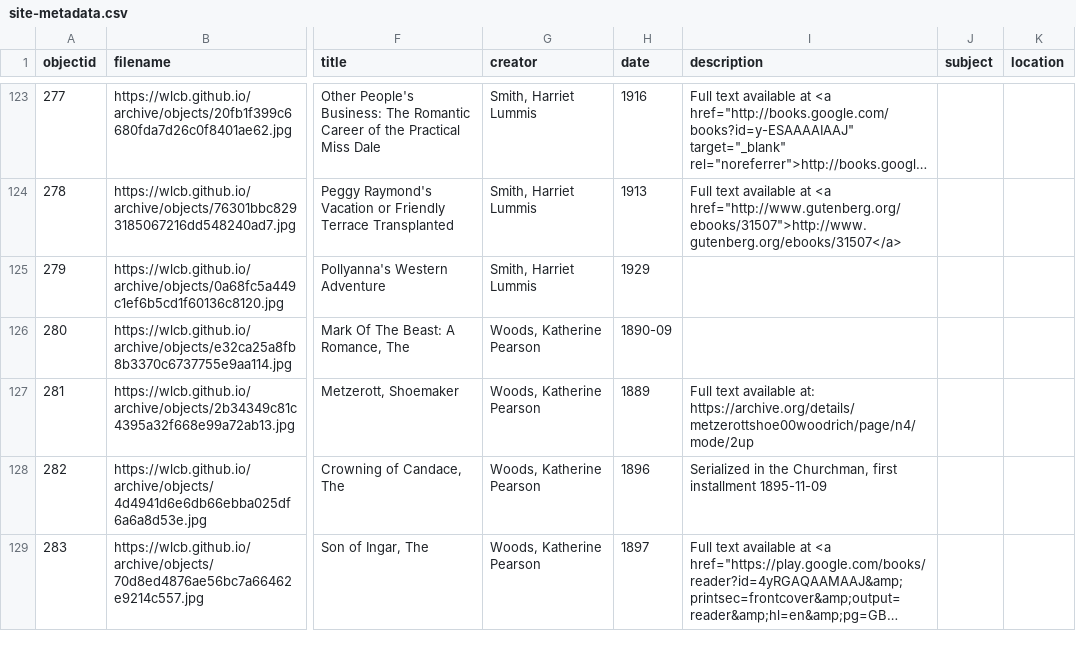
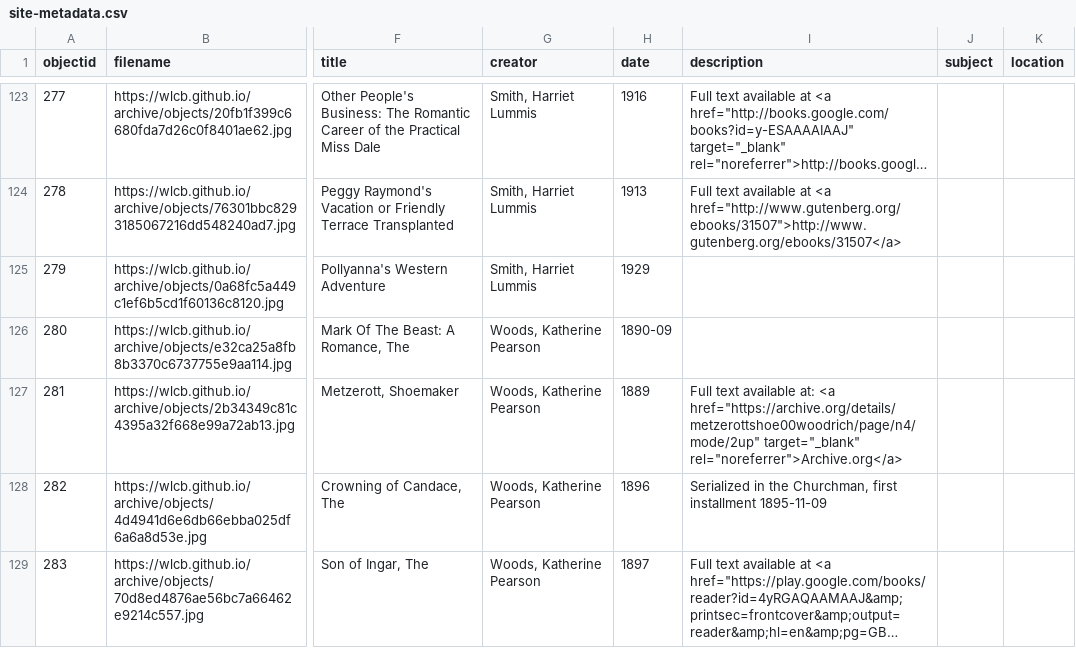
Before and after one commit to jeanleecole/archive, a CSV file: _data/site-metadata.csv, drawn as a sheet; only a part is shown, gaps mark what is left out; long unchanged cells end in …; the diff covers the shown part only; the diff names each change by its address in the sheet, - before the commit and + after, or states it on an @@ line.

```diff
--- a/_data/site-metadata.csv
+++ b/_data/site-metadata.csv
-I127 (description): …available at: https://archive.org/details/metzerottshoe00woodrich/page/n4/mode/2up
+I127 (description): …available at: <a href="https://archive.org/details/metzerottshoe00woodrich/page/n4/mode/2up" target="_blank" rel="noreferrer">Archive.org</a>
```
Also changed, not shown: 1 added row and 37 edited cells elsewhere in this file.
